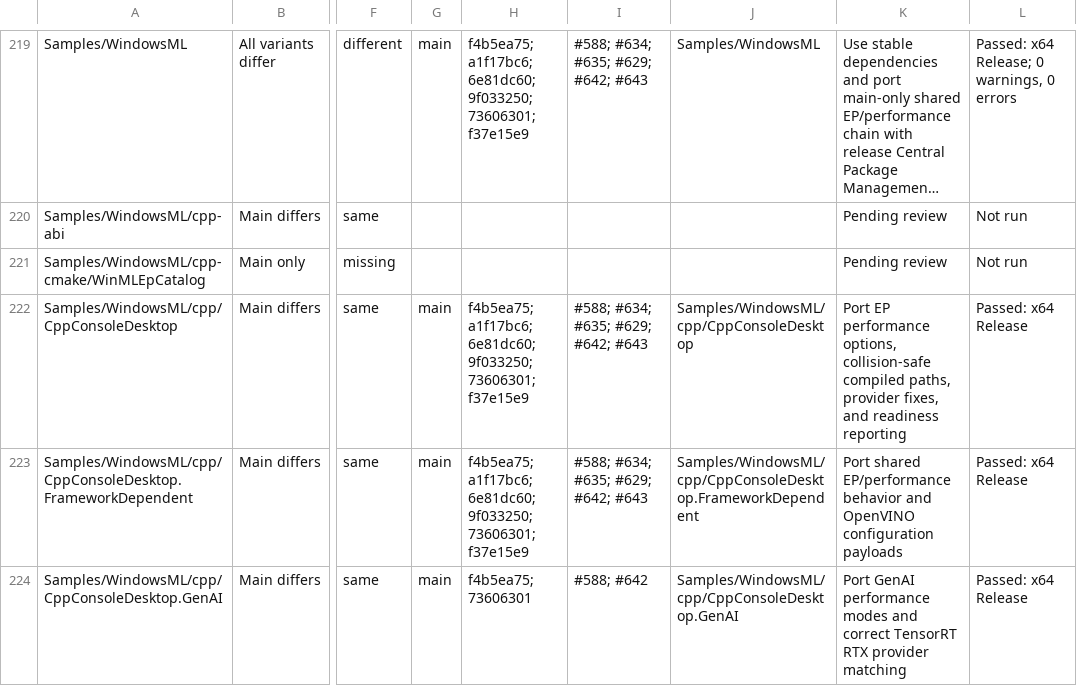
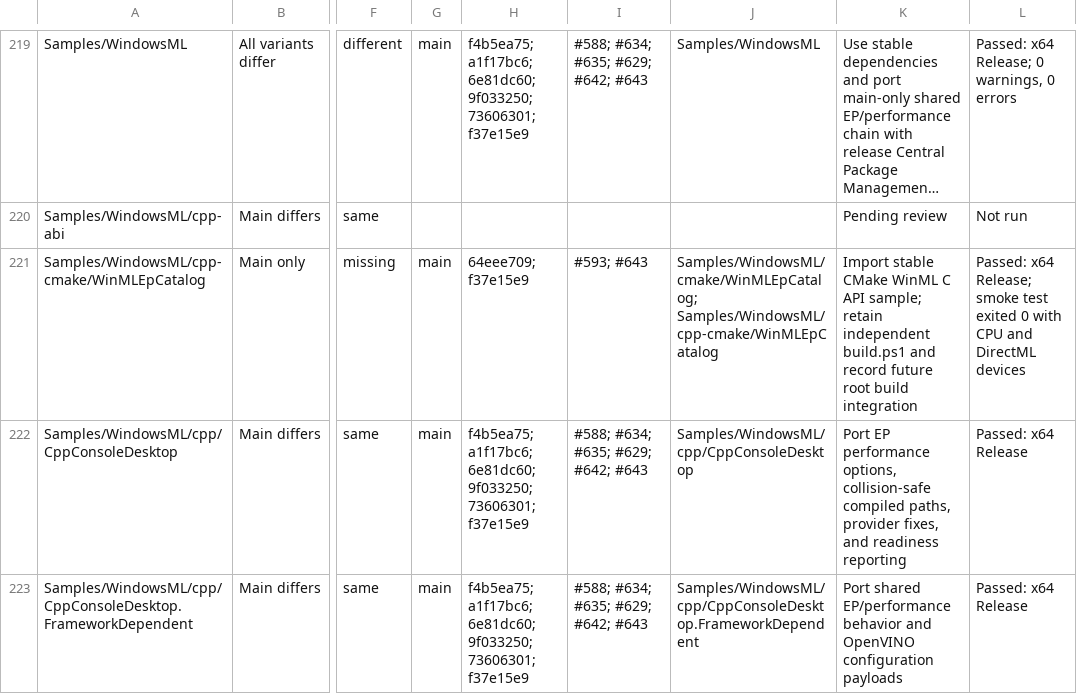
Before and after one commit to microsoft/WindowsAppSDK-Samples, a CSV file: MAIN-BRANCH-RECONCILIATION-PROJECT-MATRIX.csv, drawn as a sheet; only a part is shown, gaps mark what is left out; the shorter side is filled out with more unchanged rows; long unchanged cells end in …; the diff names each change by its address in the sheet, - before the commit and + after, or states it on an @@ line.

```diff
--- a/MAIN-BRANCH-RECONCILIATION-PROJECT-MATRIX.csv
+++ b/MAIN-BRANCH-RECONCILIATION-PROJECT-MATRIX.csv
-G221: (empty)
+G221: main
-H221: (empty)
+H221: 64eee709; f37e15e9
-I221: (empty)
+I221: #593; #643
-J221: (empty)
+J221: Samples/WindowsML/cmake/WinMLEpCatalog; Samples/WindowsML/cpp-cmake/WinMLEpCatalog
-K221: Pending review
+K221: Import stable CMake WinML C API sample; retain independent build.ps1 and record future root build integration
-L221: Not run
+L221: Passed: x64 Release; smoke test exited 0 with CPU and DirectML devices
```
Also changed, not shown: 8 other files.
